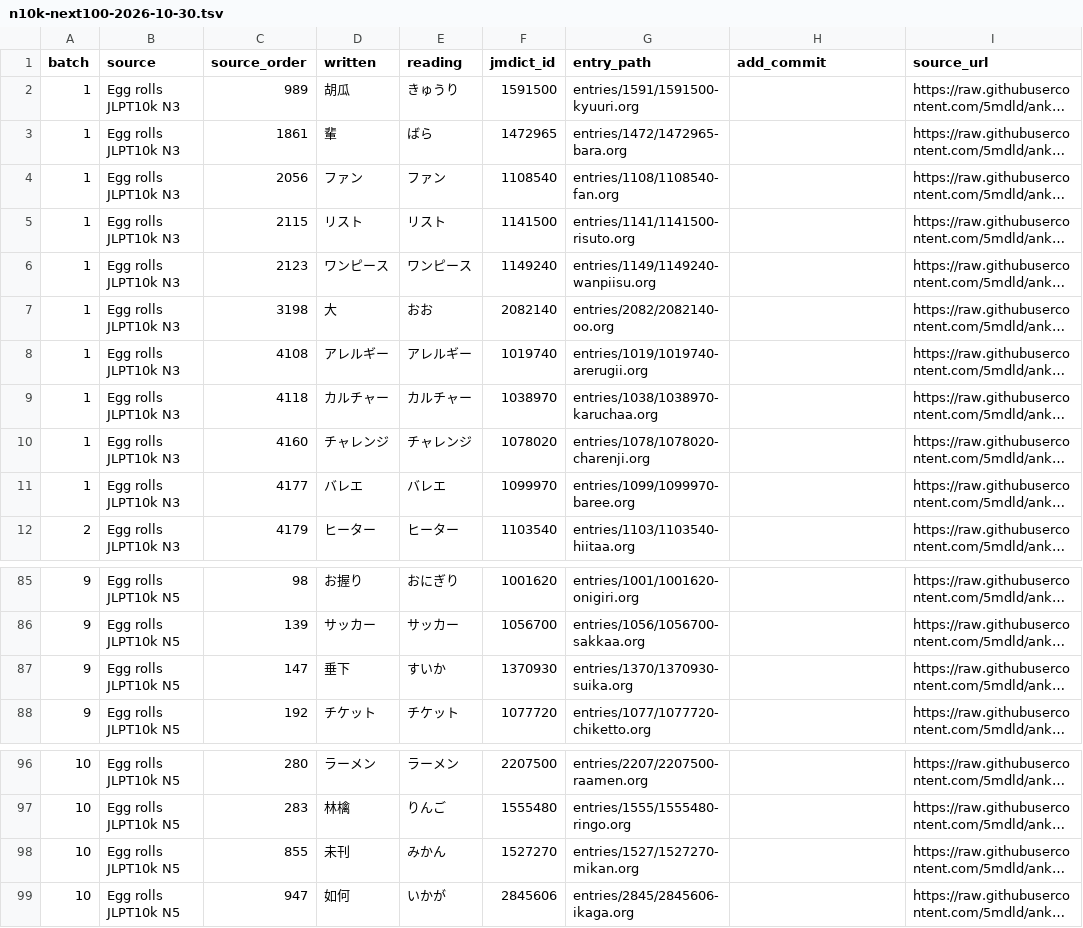
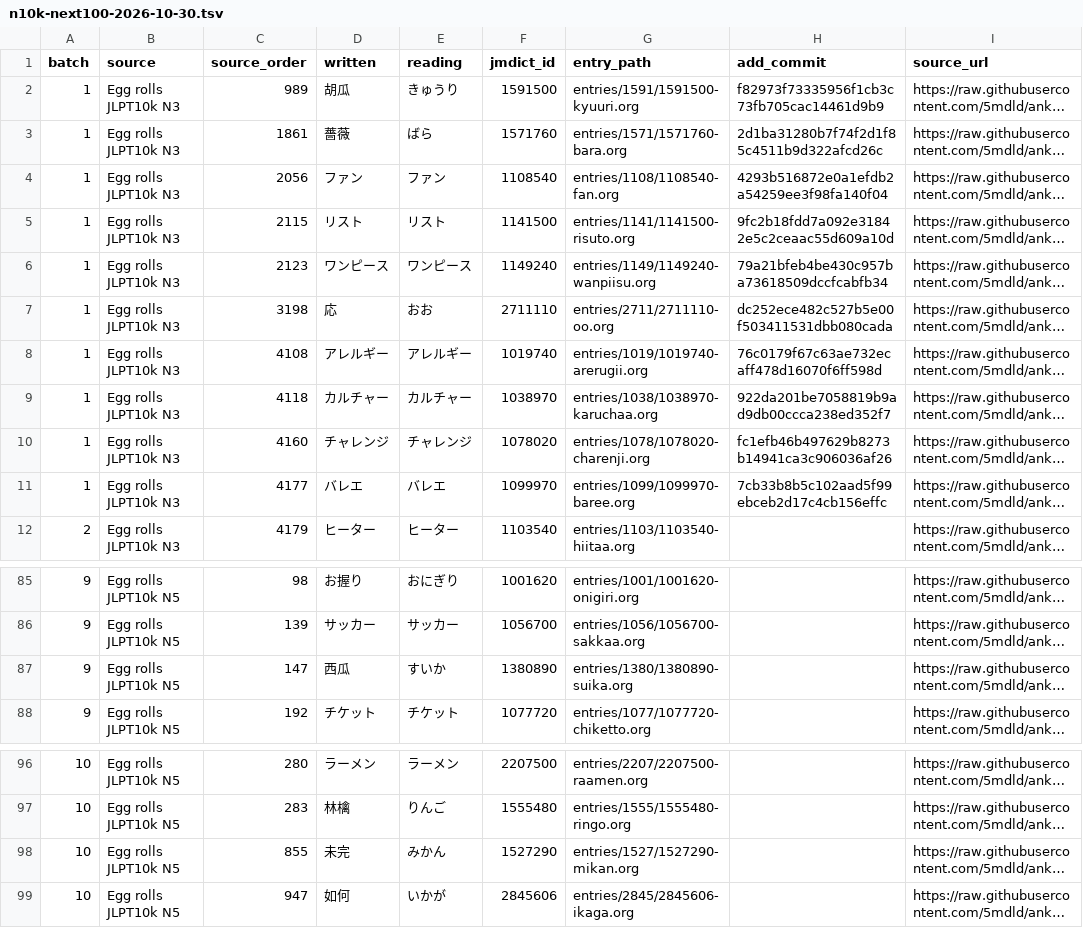
Before and after one commit to shogi-dojo/jibiki, a TSV file: docs/n10k-next100-2026-10-30.tsv, drawn as a sheet; only a part is shown, gaps mark what is left out; long unchanged cells end in …; the diff names each change by its address in the sheet, - before the commit and + after, or states it on an @@ line.

Commit message:
docs: record 10 completed vocabulary entries in fourteenth set

```diff
--- a/docs/n10k-next100-2026-10-30.tsv
+++ b/docs/n10k-next100-2026-10-30.tsv
-H2 (add_commit): (empty)
+H2 (add_commit): f82973f73335956f1cb3c73fb705cac14461d9b9
-D3 (written): 輩
+D3 (written): 薔薇
-F3 (jmdict_id): 1472965
+F3 (jmdict_id): 1571760
-G3 (entry_path): entries/1472/1472965-bara.org
+G3 (entry_path): entries/1571/1571760-bara.org
-H3 (add_commit): (empty)
+H3 (add_commit): 2d1ba31280b7f74f2d1f85c4511b9d322afcd26c
-H4 (add_commit): (empty)
+H4 (add_commit): 4293b516872e0a1efdb2a54259ee3f98fa140f04
-H5 (add_commit): (empty)
+H5 (add_commit): 9fc2b18fdd7a092e31842e5c2ceaac55d609a10d
-H6 (add_commit): (empty)
+H6 (add_commit): 79a21bfeb4be430c957ba73618509dccfcabfb34
-D7 (written): 大
+D7 (written): 応
-F7 (jmdict_id): 2082140
+F7 (jmdict_id): 2711110
-G7 (entry_path): entries/2082/2082140-oo.org
+G7 (entry_path): entries/2711/2711110-oo.org
-H7 (add_commit): (empty)
+H7 (add_commit): dc252ece482c527b5e00f503411531dbb080cada
-H8 (add_commit): (empty)
+H8 (add_commit): 76c0179f67c63ae732ecaff478d16070f6ff598d
-H9 (add_commit): (empty)
+H9 (add_commit): 922da201be7058819b9ad9db00ccca238ed352f7
-H10 (add_commit): (empty)
+H10 (add_commit): fc1efb46b497629b8273b14941ca3c906036af26
-H11 (add_commit): (empty)
+H11 (add_commit): 7cb33b8b5c102aad5f99ebceb2d17c4cb156effc
-D87 (written): 垂下
+D87 (written): 西瓜
-F87 (jmdict_id): 1370930
+F87 (jmdict_id): 1380890
-G87 (entry_path): entries/1370/1370930-suika.org
+G87 (entry_path): entries/1380/1380890-suika.org
-D98 (written): 未刊
+D98 (written): 未完
-F98 (jmdict_id): 1527270
+F98 (jmdict_id): 1527290
-G98 (entry_path): entries/1527/1527270-mikan.org
+G98 (entry_path): entries/1527/1527290-mikan.org
```
Also changed, not shown: 1 other file.
